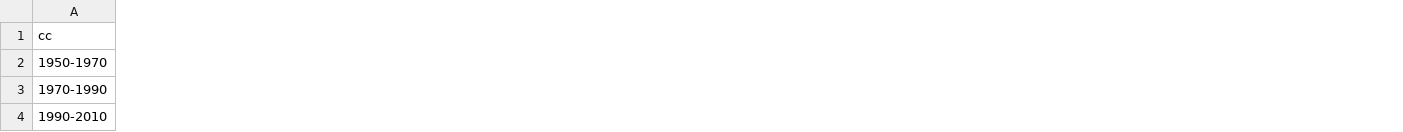
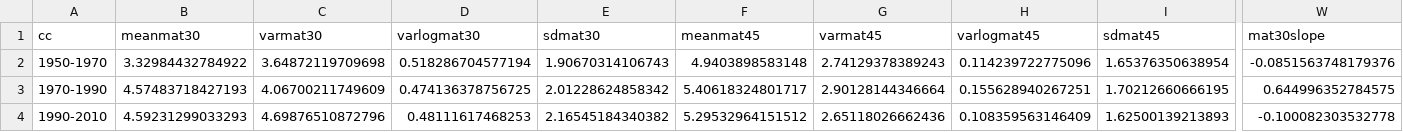
Before and after one commit to lizzieinvancouver/decsens, a CSV file: analyses/pep_analyses/output/bpestimates_twentyyrwindows.csv, drawn as a sheet; only a part is shown, gaps mark what is left out; the diff covers the shown part only; the diff names each change by its address in the sheet, - before the commit and + after, or states it on an @@ line.

```diff
--- a/analyses/pep_analyses/output/bpestimates_twentyyrwindows.csv
+++ b/analyses/pep_analyses/output/bpestimates_twentyyrwindows.csv
+column B (meanmat30), rows 2-4: 3.32984432784922 | 4.57483718427193 | 4.59231299033293
+column C (varmat30), rows 2-4: 3.64872119709698 | 4.06700211749609 | 4.69876510872796
+column D (varlogmat30), rows 2-4: 0.518286704577194 | 0.474136378756725 | 0.48111617468253
+column E (sdmat30), rows 2-4: 1.90670314106743 | 2.01228624858342 | 2.16545184340382
+column F (meanmat45), rows 2-4: 4.9403898583148 | 5.40618324801717 | 5.29532964151512
+column G (varmat45), rows 2-4: 2.74129378389243 | 2.90128144346664 | 2.65118026662436
+column H (varlogmat45), rows 2-4: 0.114239722775096 | 0.155628940267251 | 0.108359563146409
+column I (sdmat45), rows 2-4: 1.65376350638954 | 1.70212660666195 | 1.62500139213893
+column W (mat30slope), rows 2-4: -0.0851563748179376 | 0.644996352784575 | -0.100082303532778
```
Also changed, not shown: 18 added columns and 12 edited cells elsewhere in this file, analyses/pep_analyses/output/bpestimates_tenyrwindows.csv, 6 other files.
